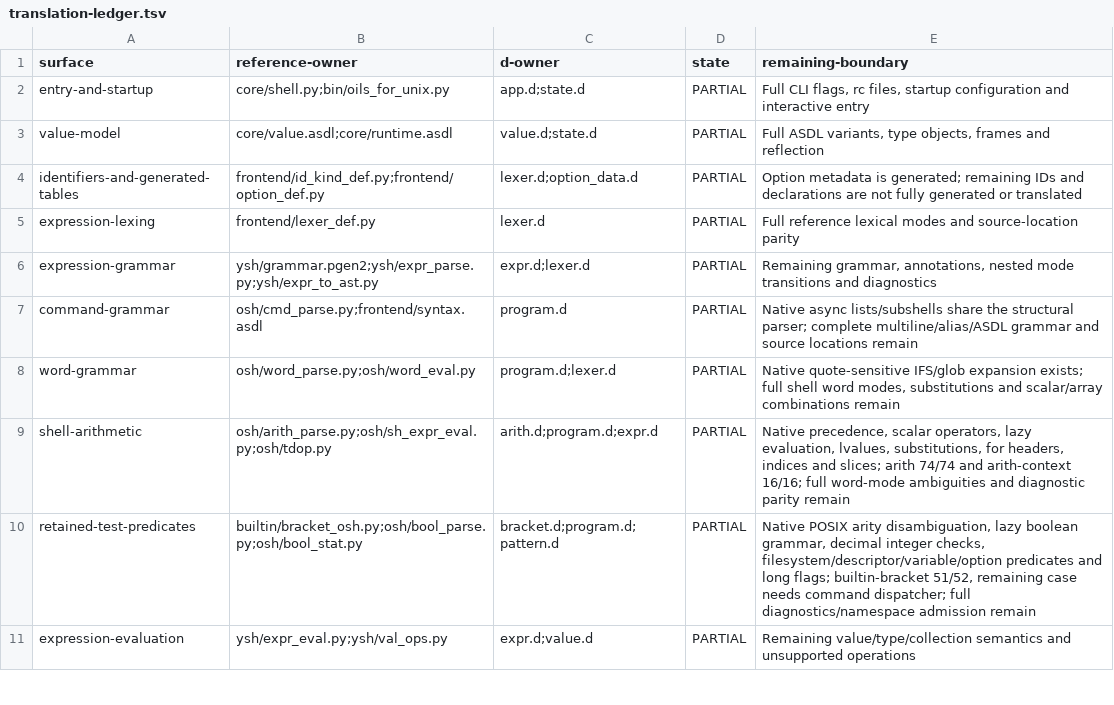
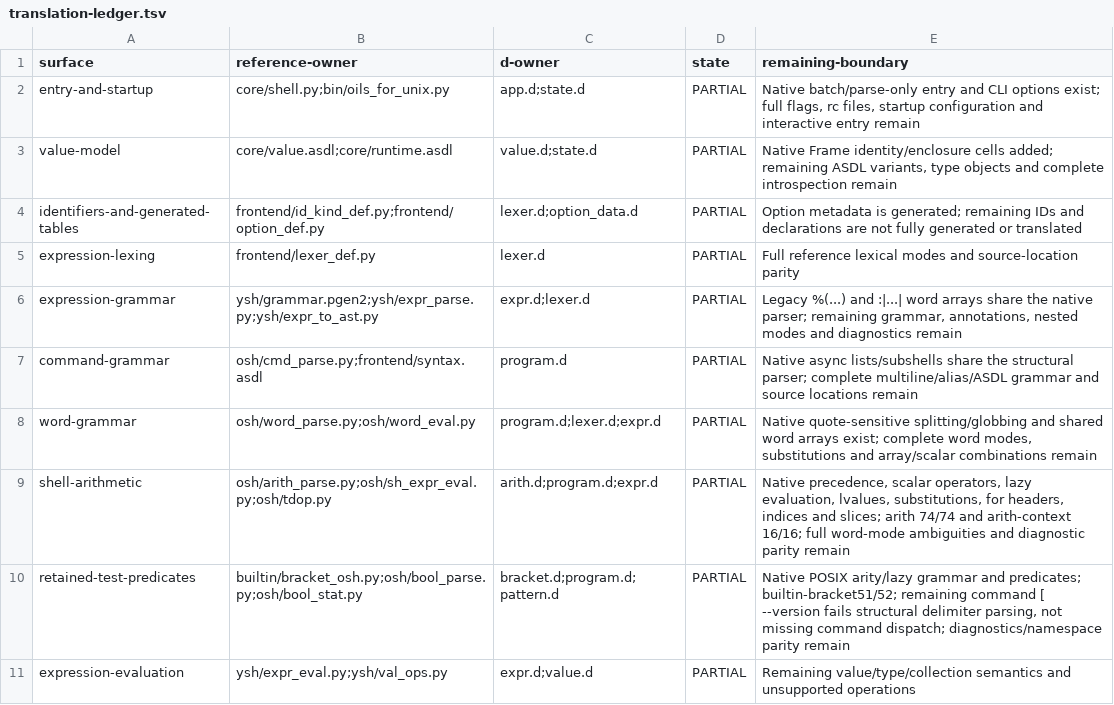
Before and after one commit to dilapidated-shed/oils, a TSV file: ysh/d/qualification/translation-ledger.tsv, drawn as a sheet; only a part is shown; the diff covers the shown part only.

Commit message:
Record 858 inherited matches and native D continuation receipts

```diff
--- a/ysh/d/qualification/translation-ledger.tsv
+++ b/ysh/d/qualification/translation-ledger.tsv
@@ -1,11 +1,11 @@
 surface	reference-owner	d-owner	state	remaining-boundary
-entry-and-startup	core/shell.py;bin/oils_for_unix.py	app.d;state.d	PARTIAL	Full CLI flags, rc files, startup configuration and interactive entry
-value-model	core/value.asdl;core/runtime.asdl	value.d;state.d	PARTIAL	Full ASDL variants, type objects, frames and reflection
+entry-and-startup	core/shell.py;bin/oils_for_unix.py	app.d;state.d	PARTIAL	Native batch/parse-only entry and CLI options exist; full flags, rc files, startup configuration and interactive entry remain
+value-model	core/value.asdl;core/runtime.asdl	value.d;state.d	PARTIAL	Native Frame identity/enclosure cells added; remaining ASDL variants, type objects and complete introspection remain
 identifiers-and-generated-tables	frontend/id_kind_def.py;frontend/option_def.py	lexer.d;option_data.d	PARTIAL	Option metadata is generated; remaining IDs and declarations are not fully generated or translated
 expression-lexing	frontend/lexer_def.py	lexer.d	PARTIAL	Full reference lexical modes and source-location parity
-expression-grammar	ysh/grammar.pgen2;ysh/expr_parse.py;ysh/expr_to_ast.py	expr.d;lexer.d	PARTIAL	Remaining grammar, annotations, nested mode transitions and diagnostics
+expression-grammar	ysh/grammar.pgen2;ysh/expr_parse.py;ysh/expr_to_ast.py	expr.d;lexer.d	PARTIAL	Legacy %(...) and :|...| word arrays share the native parser; remaining grammar, annotations, nested modes and diagnostics remain
 command-grammar	osh/cmd_parse.py;frontend/syntax.asdl	program.d	PARTIAL	Native async lists/subshells share the structural parser; complete multiline/alias/ASDL grammar and source locations remain
-word-grammar	osh/word_parse.py;osh/word_eval.py	program.d;lexer.d	PARTIAL	Native quote-sensitive IFS/glob expansion exists; full shell word modes, substitutions and scalar/array combinations remain
+word-grammar	osh/word_parse.py;osh/word_eval.py	program.d;lexer.d;expr.d	PARTIAL	Native quote-sensitive splitting/globbing and shared word arrays exist; complete word modes, substitutions and array/scalar combinations remain
 shell-arithmetic	osh/arith_parse.py;osh/sh_expr_eval.py;osh/tdop.py	arith.d;program.d;expr.d	PARTIAL	Native precedence, scalar operators, lazy evaluation, lvalues, substitutions, for headers, indices and slices; arith 74/74 and arith-context 16/16; full word-mode ambiguities and diagnostic parity remain
-retained-test-predicates	builtin/bracket_osh.py;osh/bool_parse.py;osh/bool_stat.py	bracket.d;program.d;pattern.d	PARTIAL	Native POSIX arity disambiguation, lazy boolean grammar, decimal integer checks, filesystem/descriptor/variable/option predicates and long flags; builtin-bracket 51/52, remaining case needs command dispatcher; full diagnostics/namespace admission remain
+retained-test-predicates	builtin/bracket_osh.py;osh/bool_parse.py;osh/bool_stat.py	bracket.d;program.d;pattern.d	PARTIAL	Native POSIX arity/lazy grammar and predicates; builtin-bracket51/52; remaining command [ --version fails structural delimiter parsing, not missing command dispatch; diagnostics/namespace parity remain
 expression-evaluation	ysh/expr_eval.py;ysh/val_ops.py	expr.d;value.d	PARTIAL	Remaining value/type/collection semantics and unsupported operations
```
Also changed, not shown: 6 added rows and 14 edited cells elsewhere in this file, 11 other files.
